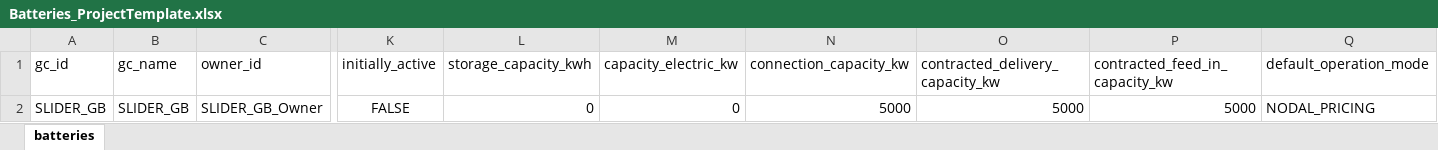
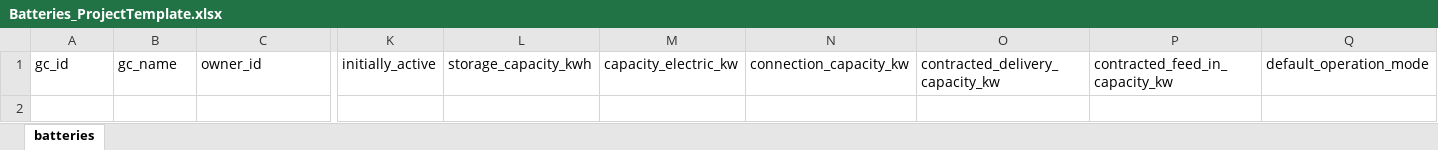
Before and after one commit to Zenmo/LUX_ProjectTemplate, an Excel workbook: data_Generic/data_ProjectTemplate/Batteries_ProjectTemplate.xlsx, sheet batteries, drawn as a sheet; only a part is shown, gaps mark what is left out; values as stored, in another font and other column widths than the file's, no borders; rows hold the shown columns only; the diff names each change by its address in the sheet, - before the commit and + after, or states it on an @@ line.

Commit message:
removal of unnecessary slider gc in the battery and winfarm excel

```diff
--- a/data_Generic/data_ProjectTemplate/Batteries_ProjectTemplate.xlsx (sheet batteries)
+++ b/data_Generic/data_ProjectTemplate/Batteries_ProjectTemplate.xlsx (sheet batteries)
-row 2: SLIDER_GB | SLIDER_GB | SLIDER_GB_Owner | FALSE | 0 | 0 | 5000 | 5000 | 5000 | NODAL_PRICING
```
Also changed, not shown: data_Generic/data_ProjectTemplate/Windfarms_ProjectTemplate.xlsx, data_ProjectTemplate/Batteries_ProjectTemplate.xlsx, 3 other files.
